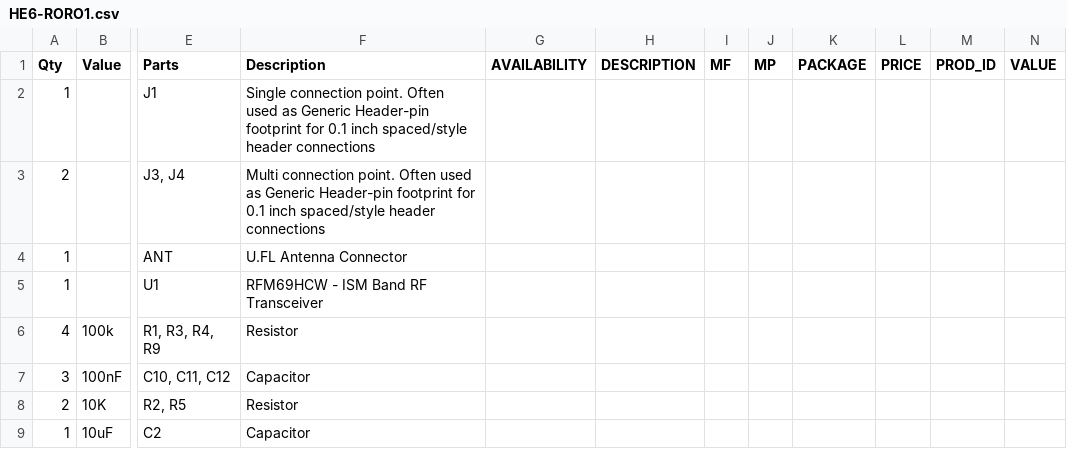
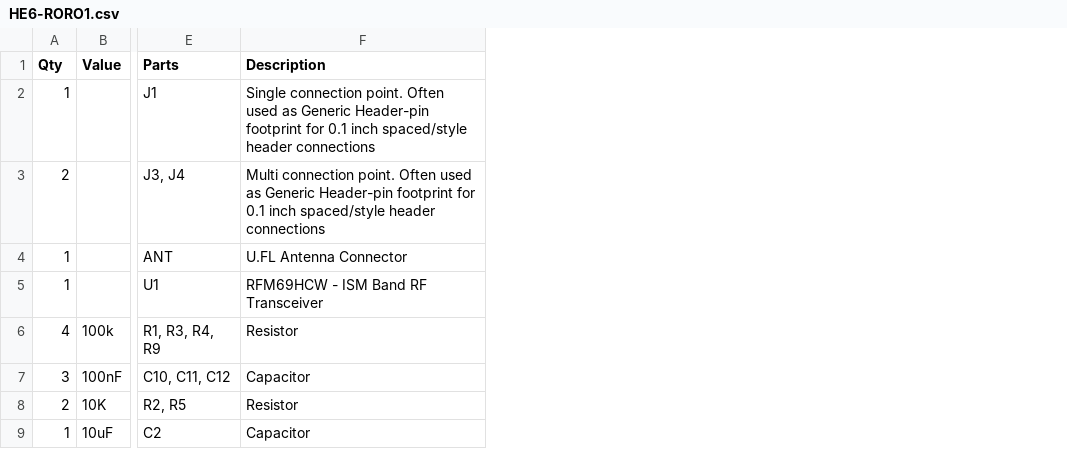
Before and after one commit to janleroux/proj-roro, a CSV file: Roro1/eagle/CAMOutputs/Assembly/HE6-RORO1.csv, drawn as a sheet; only a part is shown, gaps mark what is left out; the diff names each change by its address in the sheet, - before the commit and + after, or states it on an @@ line.

```diff
--- a/Roro1/eagle/CAMOutputs/Assembly/HE6-RORO1.csv
+++ b/Roro1/eagle/CAMOutputs/Assembly/HE6-RORO1.csv
-column G (AVAILABILITY), empty
-column H (DESCRIPTION), empty
-column I (MF), empty
-column J (MP), empty
-column K (PACKAGE), empty
-column L (PRICE), empty
-column M (PROD_ID), empty
-column N (VALUE), empty
```
Also changed, not shown: 14 other files.
